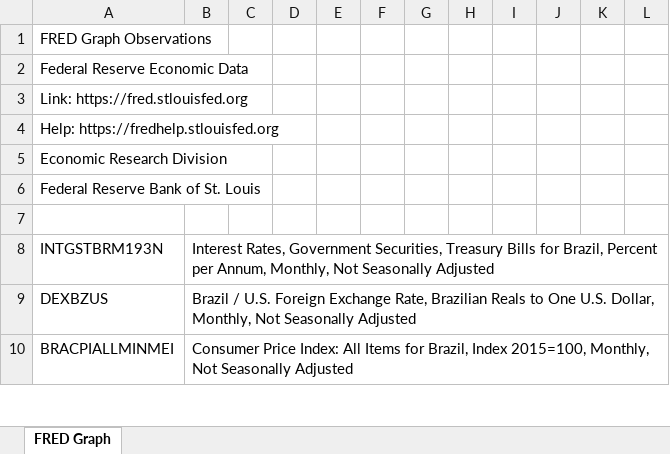
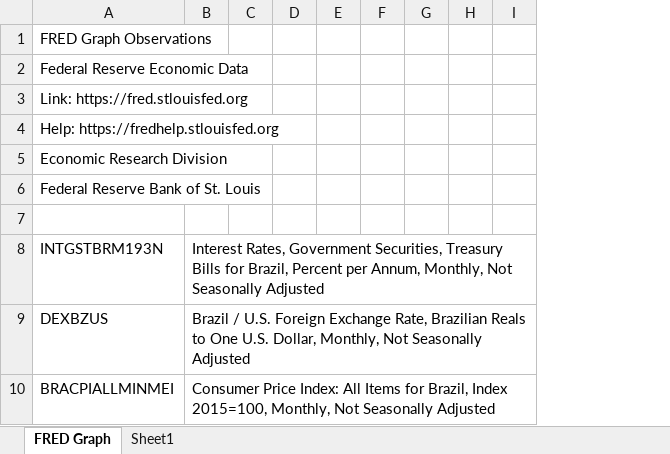
Before and after one commit to pranjalrawat007/Econometrics, an Excel workbook: data/brazil-macro.xlsx, sheet FRED Graph, drawn as a sheet; only a part is shown; values as stored, in another font and other column widths than the file's, no borders; the diff names each change by its address in the sheet, - before the commit and + after, or states it on an @@ line.

```diff
--- a/data/brazil-macro.xlsx (sheet FRED Graph)
+++ b/data/brazil-macro.xlsx (sheet FRED Graph)
+sheet tab: Sheet1
-column J, empty
-column K, empty
-column L, empty
```
Also changed, not shown: 1 other file.
